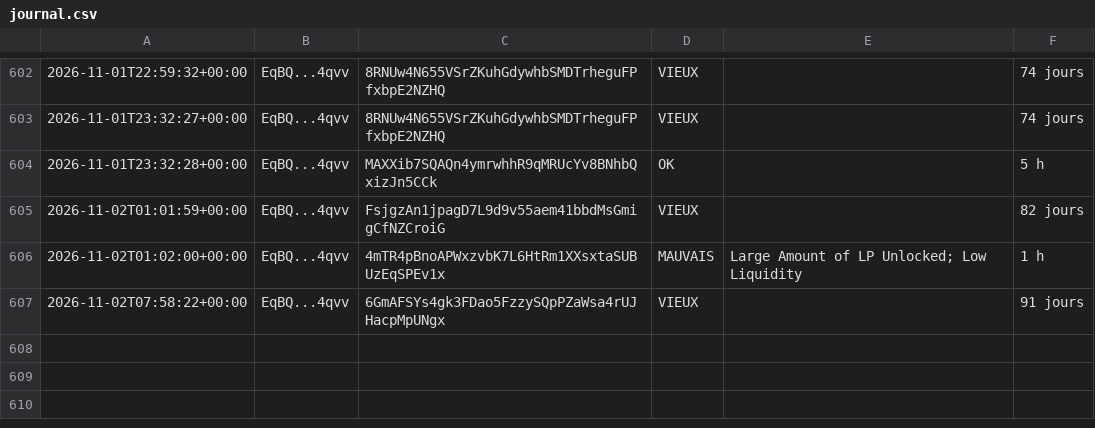
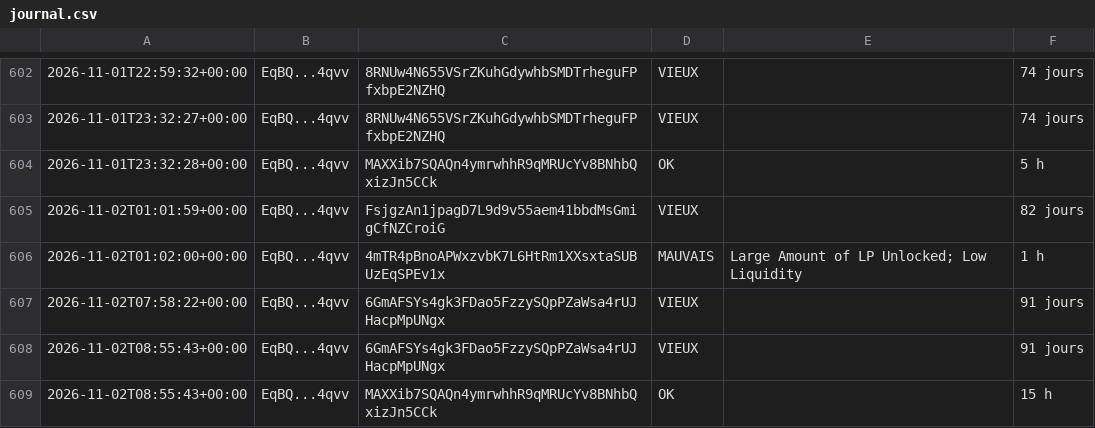
Before and after one commit to mayosama0704-crypto/alerte-trader, a CSV file: journal.csv, drawn as a sheet; only a part is shown, gaps mark what is left out; the diff names each change by its address in the sheet, - before the commit and + after, or states it on an @@ line.

```diff
--- a/journal.csv
+++ b/journal.csv
+row 608: 2026-11-02T08:55:43+00:00 | EqBQ...4qvv | 6GmAFSYs4gk3FDao5FzzySQpPZaWsa4rUJHacpMpUNgx | VIEUX |  | 91 jours
+row 609: 2026-11-02T08:55:43+00:00 | EqBQ...4qvv | MAXXib7SQAQn4ymrwhhR9qMRUcYv8BNhbQxizJn5CCk | OK |  | 15 h
```
Also changed, not shown: 1 other file.
